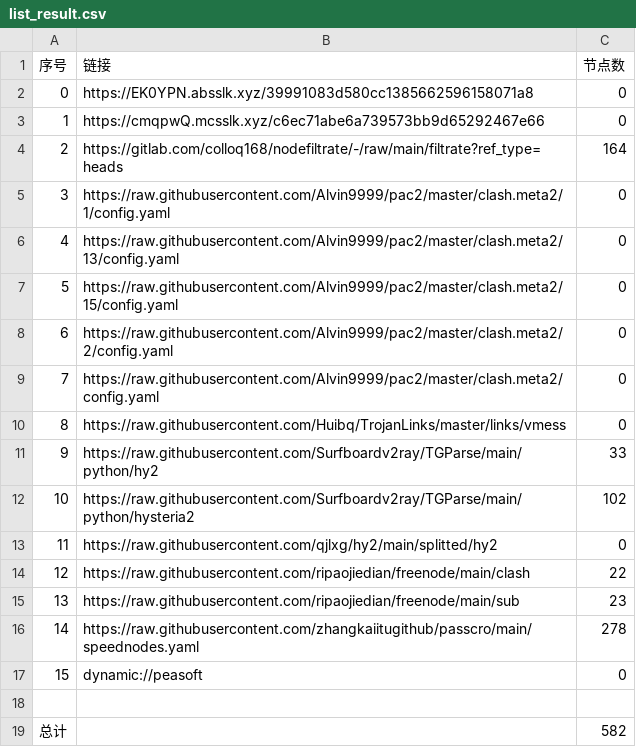
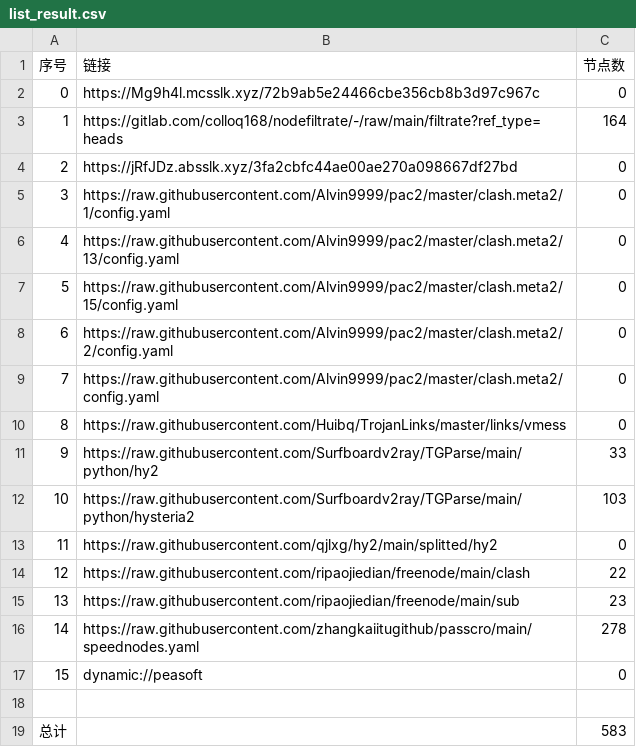
Before and after one commit to hicass-1102/AutoMergePublicNodes, a CSV file: list_result.csv, drawn as a sheet.

```diff
--- a/list_result.csv
+++ b/list_result.csv
@@ -1,5 +1,5 @@
 序号,链接,节点数
-0,https://EK0YPN.absslk.xyz/39991083d580cc1385662596158071a8,0
-1,https://cmqpwQ.mcsslk.xyz/c6ec71abe6a739573bb9d65292467e66,0
-2,https://gitlab.com/colloq168/nodefiltrate/-/raw/main/filtrate?ref_type=heads,164
+0,https://Mg9h4l.mcsslk.xyz/72b9ab5e24466cbe356cb8b3d97c967c,0
+1,https://gitlab.com/colloq168/nodefiltrate/-/raw/main/filtrate?ref_type=heads,164
+2,https://jRfJDz.absslk.xyz/3fa2cbfc44ae00ae270a098667df27bd,0
 3,https://raw.githubusercontent.com/Alvin9999/pac2/master/clash.meta2/1/config.yaml,0
@@ -11,3 +11,3 @@
 9,https://raw.githubusercontent.com/Surfboardv2ray/TGParse/main/python/hy2,33
-10,https://raw.githubusercontent.com/Surfboardv2ray/TGParse/main/python/hysteria2,102
+10,https://raw.githubusercontent.com/Surfboardv2ray/TGParse/main/python/hysteria2,103
 11,https://raw.githubusercontent.com/qjlxg/hy2/main/splitted/hy2,0
@@ -18,2 +18,2 @@
 
-总计,,582
+总计,,583
```
Also changed, not shown: 22 other files.
